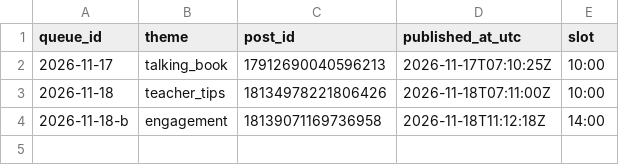
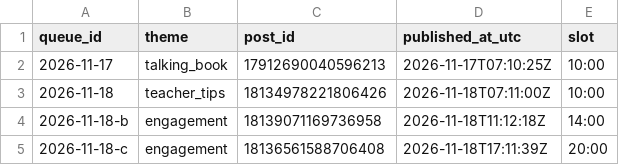
Before and after one commit to zraij/Athar-media-, a CSV file: autopilot/log_igs.csv, drawn as a sheet.

```diff
--- a/autopilot/log_igs.csv
+++ b/autopilot/log_igs.csv
@@ -4 +4,2 @@ queue_id,theme,post_id,published_at_utc,slot
 2026-11-18-b,engagement,18139071169736958,2026-11-18T11:12:18Z,14:00
+2026-11-18-c,engagement,18136561588706408,2026-11-18T17:11:39Z,20:00
```
Also changed, not shown: autopilot/log.csv, autopilot/log_ig.csv, 11 other files.
